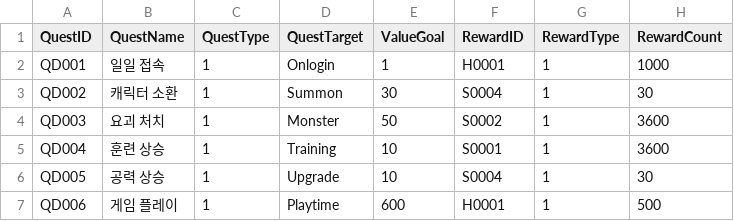
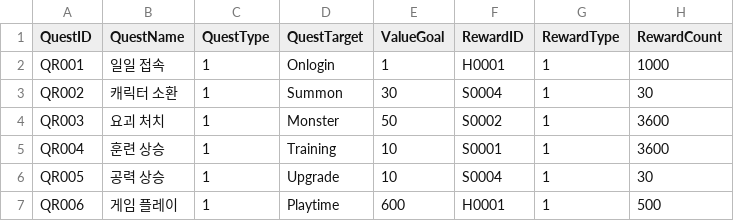
Before and after one commit to NormalSeed/ProjectCheonMyungMuHwa, a CSV file: Assets/Resources/QuestTable_Repeat.csv, drawn as a sheet.

Commit message:
Fix quest data loading and UI text issues
- CSV 인코딩 문제 수정 및 UTF-8 BOM 처리로 퀘스트 데이터 정상 불러오기
- Daily/Weekly/Repeat 퀘스트 로드 시 카테고리별 데이터 누락 오류 해결
- 퀘스트 UI 텍스트 깨짐 현상 수정
- UI 레이아웃 및 크기 조정으로 퀘스트 항목 표시 정상화

```diff
--- a/Assets/Resources/QuestTable_Repeat.csv
+++ b/Assets/Resources/QuestTable_Repeat.csv
@@ -1,7 +1,7 @@
 QuestID,QuestName,QuestType,QuestTarget,ValueGoal,RewardID,RewardType,RewardCount
-QD001,일일 접속,1,Onlogin,1,H0001,1,1000
-QD002,캐릭터 소환,1,Summon,30,S0004,1,30
-QD003,요괴 처치,1,Monster,50,S0002,1,3600
-QD004,훈련 상승,1,Training,10,S0001,1,3600
-QD005,공력 상승,1,Upgrade,10,S0004,1,30
-QD006,게임 플레이,1,Playtime,600,H0001,1,500
+QR001,일일 접속,1,Onlogin,1,H0001,1,1000
+QR002,캐릭터 소환,1,Summon,30,S0004,1,30
+QR003,요괴 처치,1,Monster,50,S0002,1,3600
+QR004,훈련 상승,1,Training,10,S0001,1,3600
+QR005,공력 상승,1,Upgrade,10,S0004,1,30
+QR006,게임 플레이,1,Playtime,600,H0001,1,500
```
Also changed, not shown: 5 other files.
